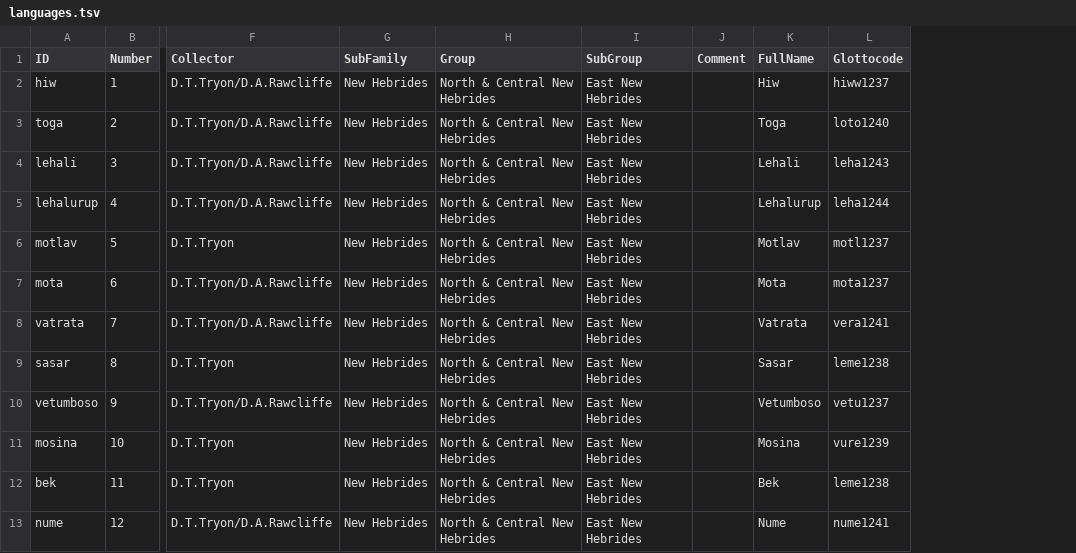
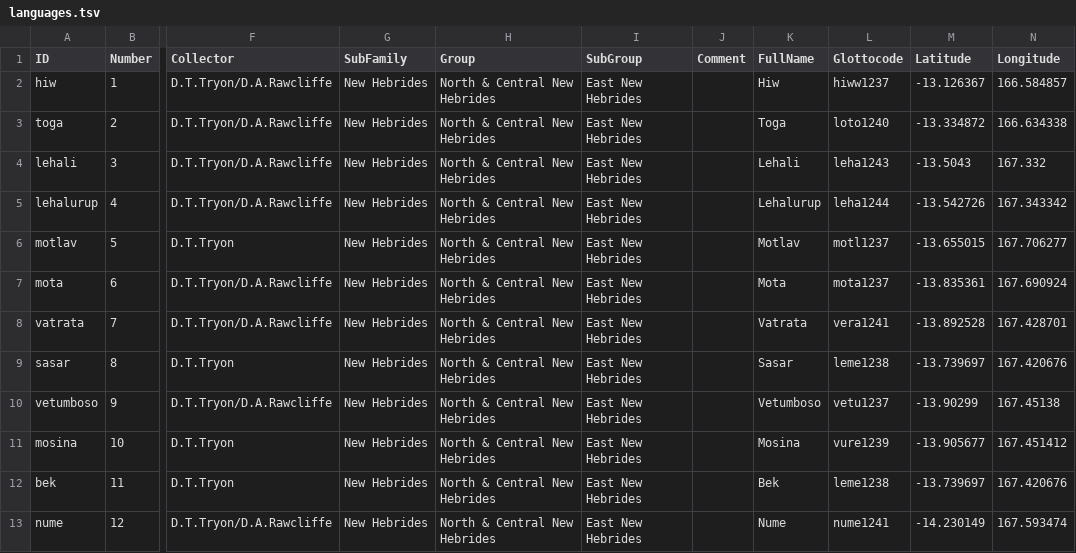
Before and after one commit to calc-project/tryonvanuatu, a TSV file: etc/languages.tsv, drawn as a sheet; only a part is shown, gaps mark what is left out; the diff names each change by its address in the sheet, - before the commit and + after, or states it on an @@ line.

```diff
--- a/etc/languages.tsv
+++ b/etc/languages.tsv
+column M (Latitude), rows 2-13: -13.126367 | -13.334872 | -13.5043 | -13.542726 | -13.655015 | -13.835361 | -13.892528 | -13.739697 | -13.90299 | -13.905677 | -13.739697 | -14.230149
+column N (Longitude), rows 2-13: 166.584857 | 166.634338 | 167.332 | 167.343342 | 167.706277 | 167.690924 | 167.428701 | 167.420676 | 167.45138 | 167.451412 | 167.420676 | 167.593474
```
Also changed, not shown: cldf/languages.csv, 4 other files.
